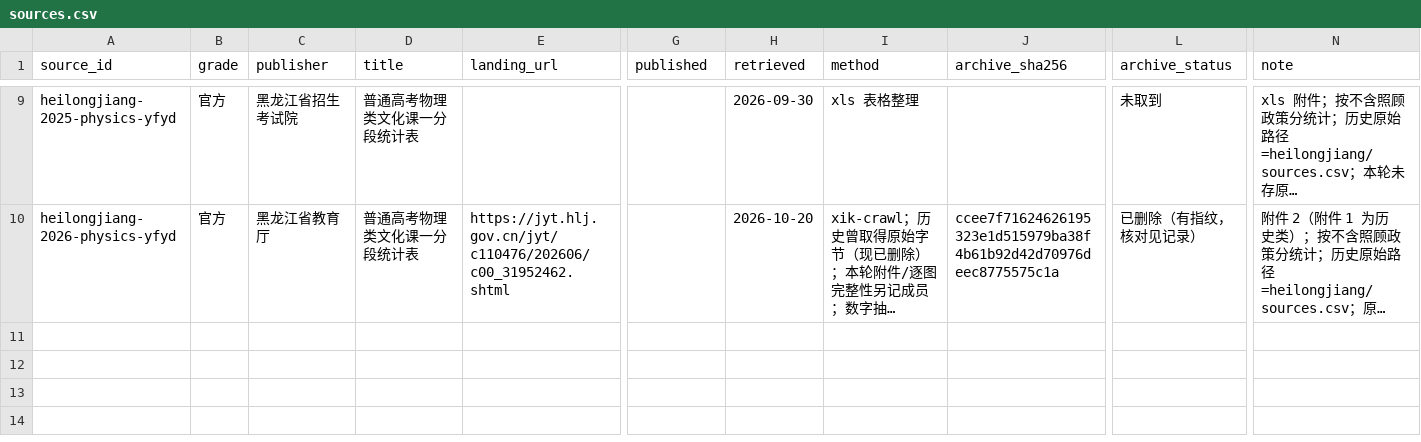
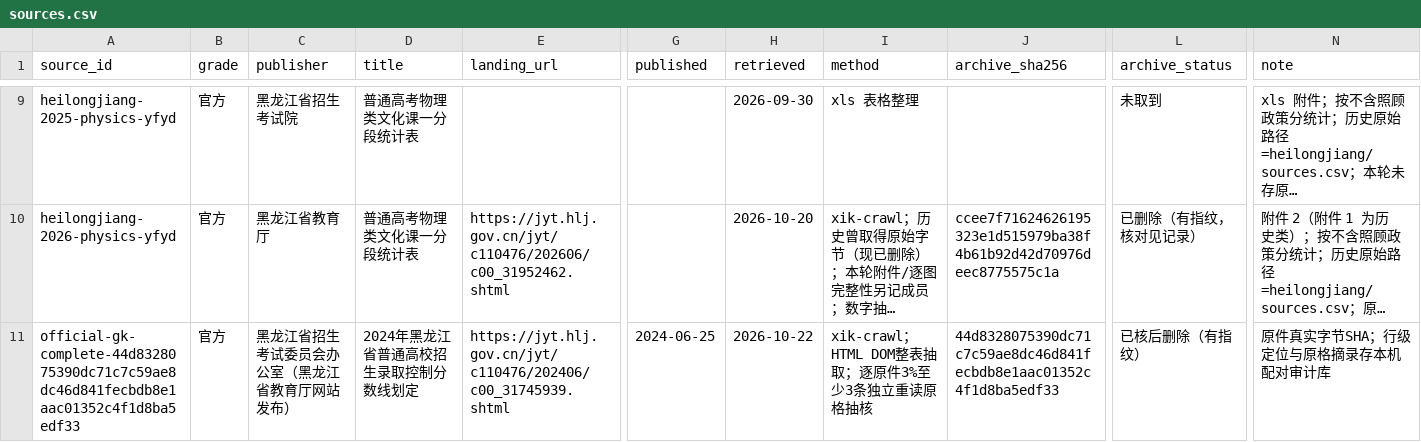
Before and after one commit to WJSGZZ/Zhiqu, a CSV file: skills/zhiqu/data/heilongjiang/sources.csv, drawn as a sheet; only a part is shown, gaps mark what is left out; long unchanged cells end in …; rows hold the shown columns only; the diff names each change by its address in the sheet, - before the commit and + after, or states it on an @@ line.

```diff
--- a/skills/zhiqu/data/heilongjiang/sources.csv
+++ b/skills/zhiqu/data/heilongjiang/sources.csv
+row 11: official-gk-complete-44d8328075390dc71c7c59ae8dc46d841fecbdb8e1aac01352c4f1d8ba5edf33 | 官方 | 黑龙江省招生考试委员会办公室（黑龙江省教育厅网站发布） | 2024年黑龙江省普通高校招生录取控制分数线划定 | https://jyt.hlj.gov.cn/jyt/c110476/202406/c00_31745939.shtml | 2024-06-25 | 2026-10-22 | xik-crawl；HTML DOM整表抽取；逐原件3%至少3条独立重读原格抽核 | 44d8328075390dc71c7c59ae8dc46d841fecbdb8e1aac01352c4f1d8ba5edf33 | 已核后删除（有指纹） | 原件真实字节SHA；行级定位与原格摘录存本机配对审计库
```
Also changed, not shown: 1 other file.
